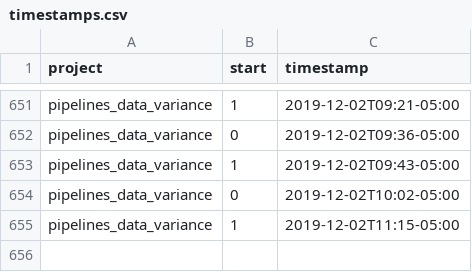
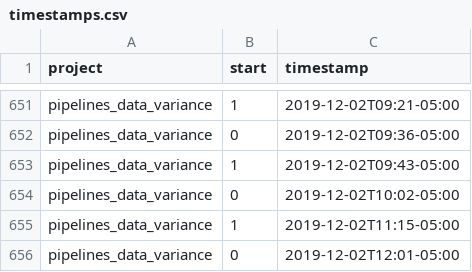
Before and after one commit to julianbarg/workhours, a CSV file: timestamps.csv, drawn as a sheet; only a part is shown, gaps mark what is left out; the diff names each change by its address in the sheet, - before the commit and + after, or states it on an @@ line.

Commit message:
auto-commit

```diff
--- a/timestamps.csv
+++ b/timestamps.csv
+row 656: pipelines_data_variance | 0 | 2019-12-02T12:01-05:00
```
